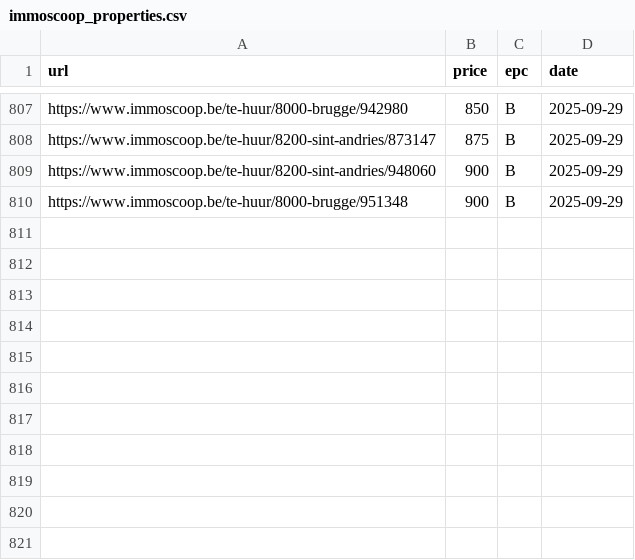
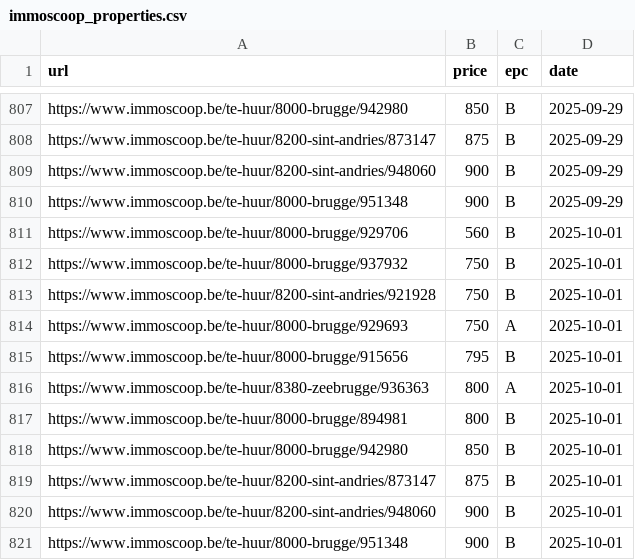
Before and after one commit to IsaacVerm/track-immoscoop, a CSV file: immoscoop_properties.csv, drawn as a sheet; only a part is shown, gaps mark what is left out; the diff names each change by its address in the sheet, - before the commit and + after, or states it on an @@ line.

```diff
--- a/immoscoop_properties.csv
+++ b/immoscoop_properties.csv
+row 811: https://www.immoscoop.be/te-huur/8000-brugge/929706 | 560 | B | 2025-10-01
+row 812: https://www.immoscoop.be/te-huur/8000-brugge/937932 | 750 | B | 2025-10-01
+row 813: https://www.immoscoop.be/te-huur/8200-sint-andries/921928 | 750 | B | 2025-10-01
+row 814: https://www.immoscoop.be/te-huur/8000-brugge/929693 | 750 | A | 2025-10-01
+row 815: https://www.immoscoop.be/te-huur/8000-brugge/915656 | 795 | B | 2025-10-01
+row 816: https://www.immoscoop.be/te-huur/8380-zeebrugge/936363 | 800 | A | 2025-10-01
+row 817: https://www.immoscoop.be/te-huur/8000-brugge/894981 | 800 | B | 2025-10-01
+row 818: https://www.immoscoop.be/te-huur/8000-brugge/942980 | 850 | B | 2025-10-01
+row 819: https://www.immoscoop.be/te-huur/8200-sint-andries/873147 | 875 | B | 2025-10-01
+row 820: https://www.immoscoop.be/te-huur/8200-sint-andries/948060 | 900 | B | 2025-10-01
+row 821: https://www.immoscoop.be/te-huur/8000-brugge/951348 | 900 | B | 2025-10-01
```
